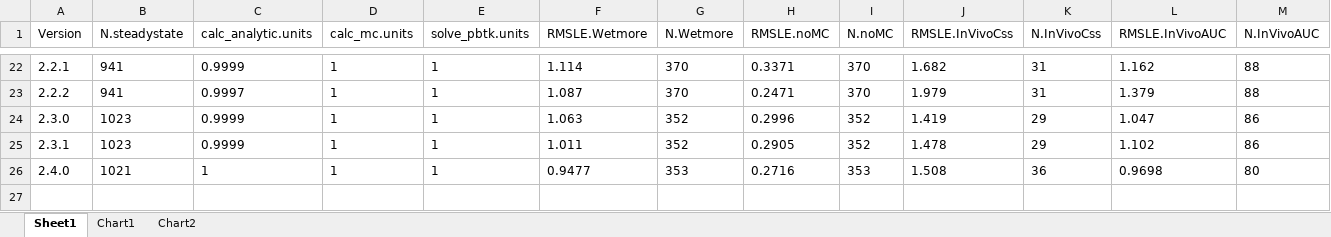
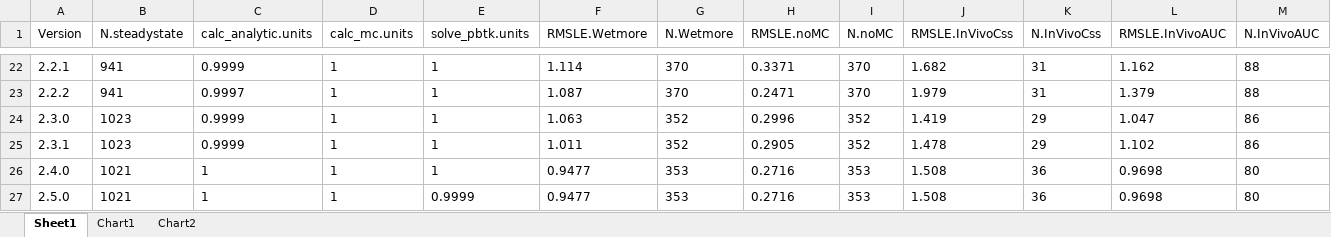
Before and after one commit to USEPA/CompTox-ExpoCast-httk, an Excel workbook: datatables/httk-benchmarks.xlsx, sheet Sheet1, drawn as a sheet; only a part is shown, gaps mark what is left out; values as stored, in another font and other column widths than the file's, no borders; table styles not drawn; rows hold the shown columns only; the diff names each change by its address in the sheet, - before the commit and + after, or states it on an @@ line.

Commit message:
We want data tables from dev

```diff
--- a/datatables/httk-benchmarks.xlsx (sheet Sheet1)
+++ b/datatables/httk-benchmarks.xlsx (sheet Sheet1)
+row 27: 2.5.0 | 1021 | 1 | 1 | 0.9999 | 0.9477 | 353 | 0.2716 | 353 | 1.508 | 36 | 0.9698 | 80
```
Also changed, not shown: charts or pictures, 13 other files.
